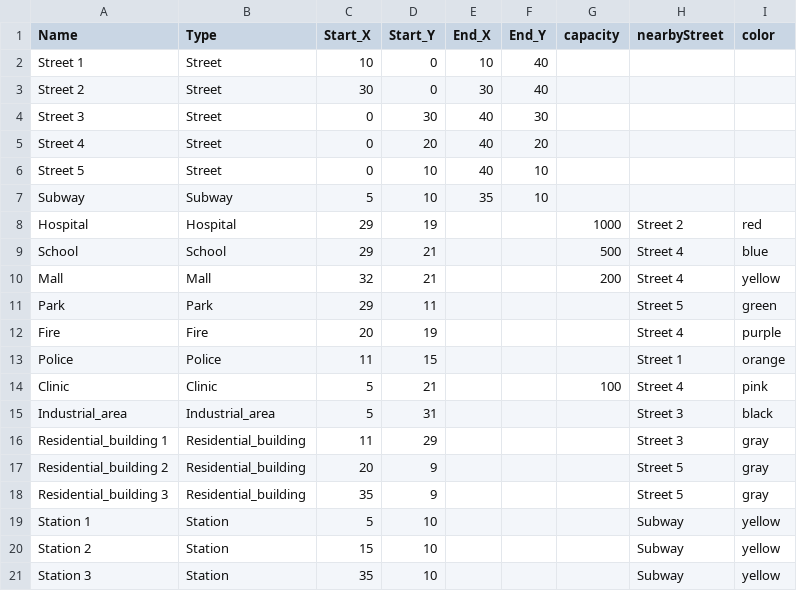
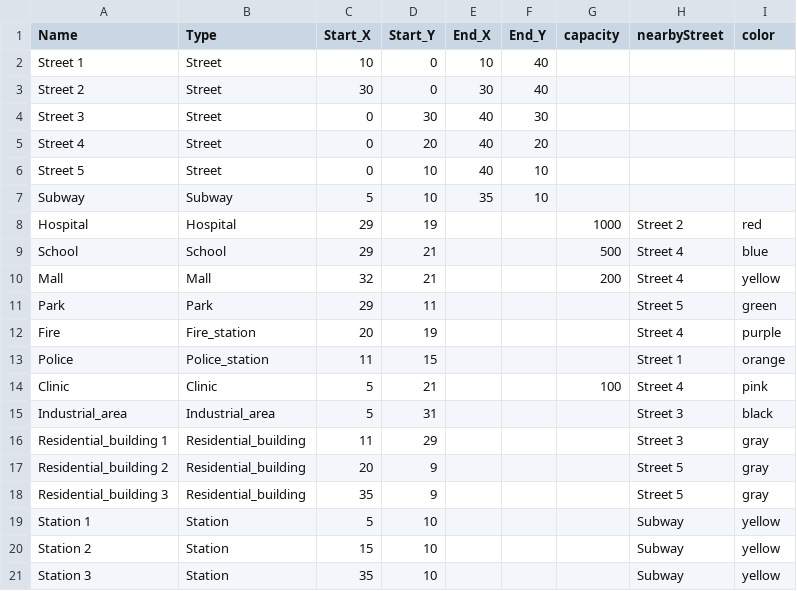
Before and after one commit to junhaozhu1/smart_city, a CSV file: city_map.csv, drawn as a sheet.

```diff
--- a/city_map.csv
+++ b/city_map.csv
@@ -11,4 +11,4 @@ Mall,Mall,32,21,,,200,Street 4,yellow
 Park,Park,29,11,,,,Street 5,green
-Fire,Fire,20,19,,,,Street 4,purple
-Police,Police,11,15,,,,Street 1,orange
+Fire,Fire_station,20,19,,,,Street 4,purple
+Police,Police_station,11,15,,,,Street 1,orange
 Clinic,Clinic,5,21,,,100,Street 4,pink
```
Also changed, not shown: 2 other files.
